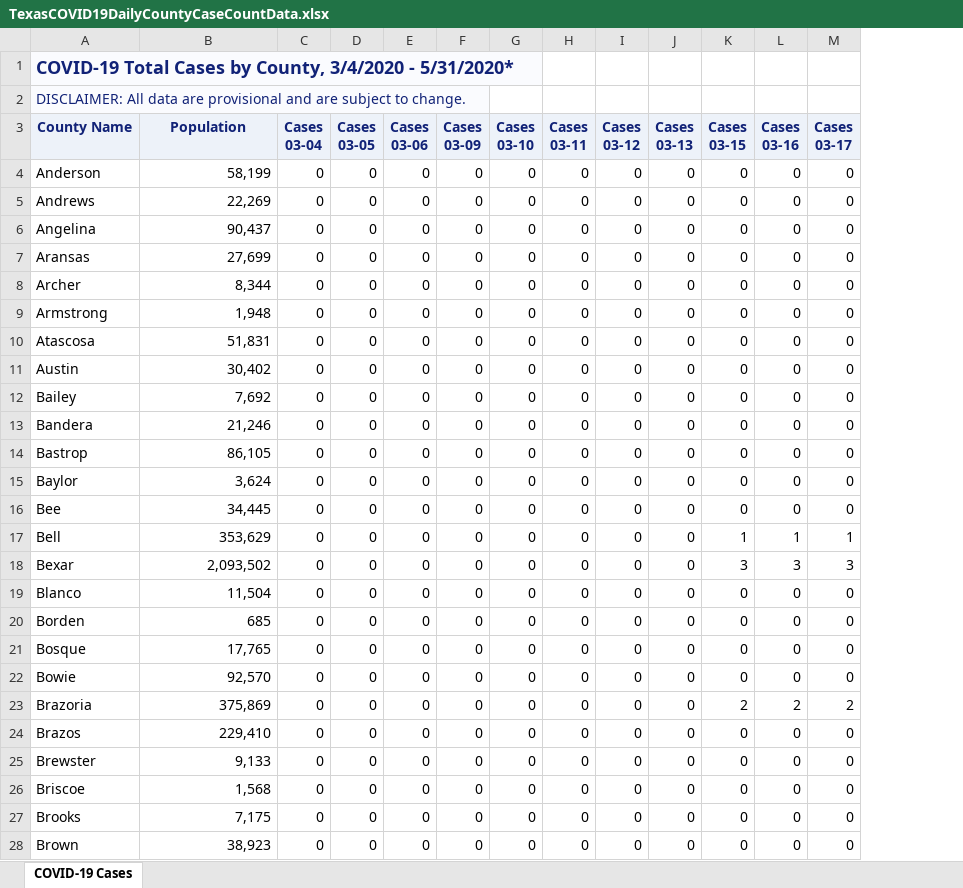
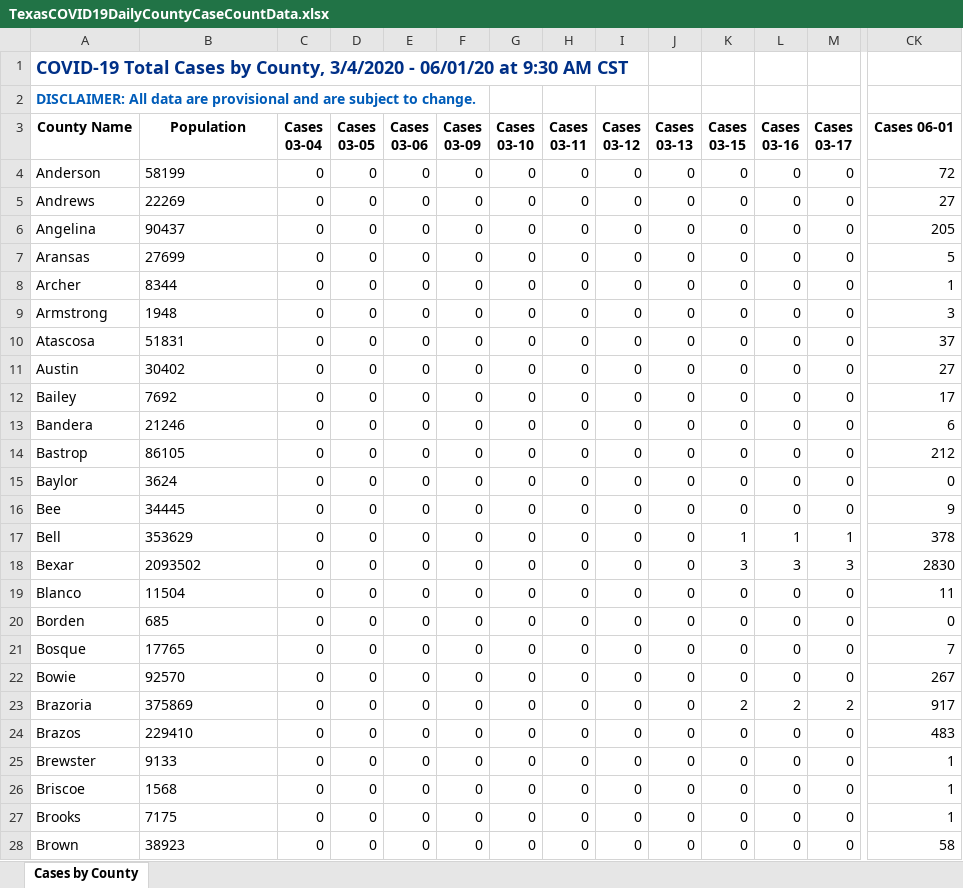
Before and after one commit to joetidwell/COVID, an Excel workbook: data/TexasCOVID19DailyCountyCaseCountData.xlsx, sheet Cases by County, drawn as a sheet; only a part is shown, gaps mark what is left out; values as stored, in another font and other column widths than the file's, no borders; the diff covers the shown part only; the diff names each change by its address in the sheet, - before the commit and + after, or states it on an @@ line.

```diff
--- a/data/TexasCOVID19DailyCountyCaseCountData.xlsx (sheet Cases by County)
+++ b/data/TexasCOVID19DailyCountyCaseCountData.xlsx (sheet Cases by County)
-sheet tab: COVID-19 Cases
+sheet tab: Cases by County
+column CK (Cases 06-01), rows 4-28: 72 | 27 | 205 | 5 | 1 | 3 | 37 | 27 | 17 | 6 | 212 | 0 | 9 | 378 | 2830 | 11 | 0 | 7 | 267 | 917 | 483 | 1 | 1 | 1 | 58
-A1 (County Name): …3/4/2020 - 5/31/2020*
+A1 (County Name): …3/4/2020 - 06/01/20 at 9:30 AM CST
-A1:A2 fill: #FAFBFE
+A1:A2 fill: none
@@ A2 bold: off → on, text colour: #112277 → #005CB9 @@
@@ A3:M3 fill: #EDF2F9 → none, text colour: #112277 → black @@
-B4 (Population): 58,199
+B4 (Population): 58199
-B4:B28 alignment: right
+B4:B28 alignment: left
-B5 (Population): 22,269
+B5 (Population): 22269
-B6 (Population): 90,437
+B6 (Population): 90437
-B7 (Population): 27,699
+B7 (Population): 27699
-B8 (Population): 8,344
+B8 (Population): 8344
-B9 (Population): 1,948
+B9 (Population): 1948
-B10 (Population): 51,831
+B10 (Population): 51831
-B11 (Population): 30,402
+B11 (Population): 30402
-B12 (Population): 7,692
+B12 (Population): 7692
-B13 (Population): 21,246
+B13 (Population): 21246
-B14 (Population): 86,105
+B14 (Population): 86105
-B15 (Population): 3,624
+B15 (Population): 3624
-B16 (Population): 34,445
+B16 (Population): 34445
-B17 (Population): 353,629
+B17 (Population): 353629
-B18 (Population): 2,093,502
+B18 (Population): 2093502
-B19 (Population): 11,504
+B19 (Population): 11504
-B21 (Population): 17,765
+B21 (Population): 17765
-B22 (Population): 92,570
+B22 (Population): 92570
-B23 (Population): 375,869
+B23 (Population): 375869
-B24 (Population): 229,410
+B24 (Population): 229410
-B25 (Population): 9,133
+B25 (Population): 9133
-B26 (Population): 1,568
+B26 (Population): 1568
-B27 (Population): 7,175
+B27 (Population): 7175
-B28 (Population): 38,923
+B28 (Population): 38923
```
Also changed, not shown: 224 edited cells and cell formats elsewhere in this sheet, data/COVID-19OutbreaksinLong-termCareFacilities.xlsx, data/TexasCOVID19DailyCountyFatalityCountData.xlsx, 5 other files.
